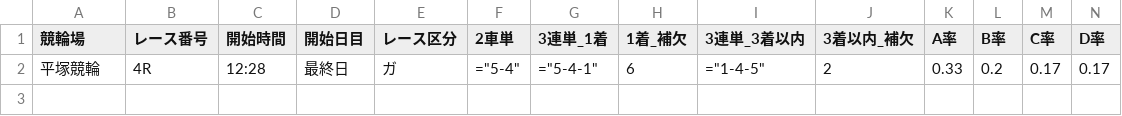
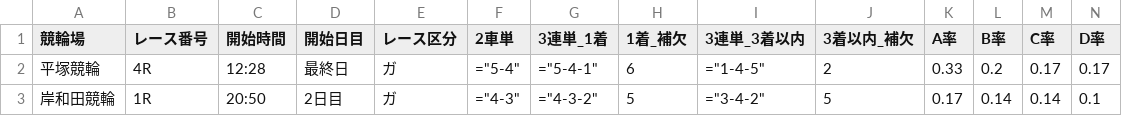
Before and after one commit to ama04149/keirin-ai, a CSV file: keirin_race_summary3.csv, drawn as a sheet; only a part is shown; rows hold the shown columns only; the diff names each change by its address in the sheet, - before the commit and + after, or states it on an @@ line.

```diff
--- a/keirin_race_summary3.csv
+++ b/keirin_race_summary3.csv
+row 3: 岸和田競輪 | 1R | 20:50 | 2日目 | ガ | ="4-3" | ="4-3-2" | 5 | ="3-4-2" | 5 | 0.17 | 0.14 | 0.14 | 0.1
```
Also changed, not shown: keirin_race_summary.csv.
